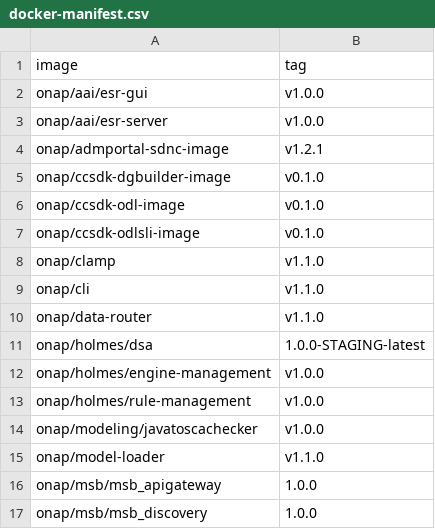
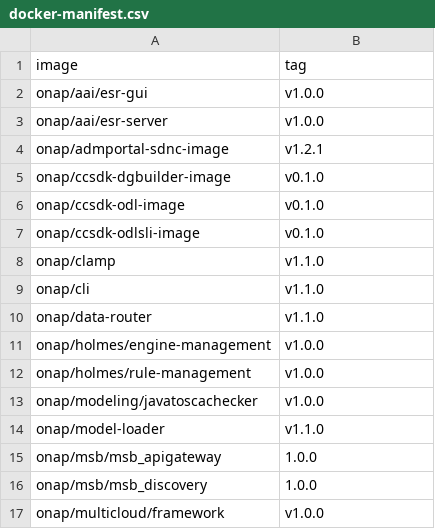
Before and after one commit to onap/integration, a CSV file: version-manifest/src/main/resources/docker-manifest.csv, drawn as a sheet; only a part is shown; the shorter side is filled out with more unchanged rows; the diff names each change by its address in the sheet, - before the commit and + after, or states it on an @@ line.

Commit message:
Remove Holmes DSA from the Manifest
Our previous submission was over-written by other projects.

Change-Id: I2e8b6418ddb3dfff5c53303c3c3dbcbc72436d63
Issue-ID: HOLMES-89
Signed-off-by: Guangrong Fu <fu.guangrong@zte.com.cn>

```diff
--- a/version-manifest/src/main/resources/docker-manifest.csv
+++ b/version-manifest/src/main/resources/docker-manifest.csv
-row 11: onap/holmes/dsa | 1.0.0-STAGING-latest
```
